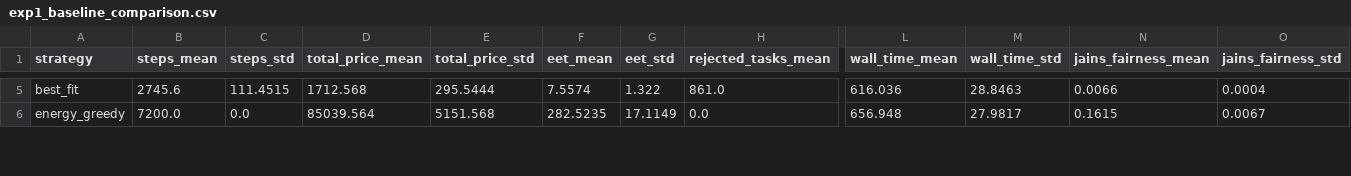
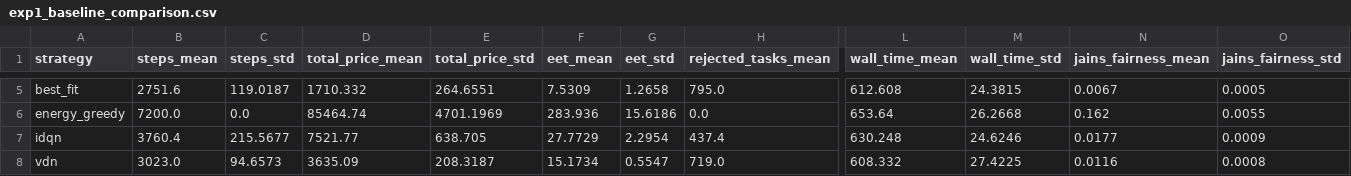
Before and after one commit to MApllle/EcoPyCSim, a CSV file: results/exp1_baseline_comparison.csv, drawn as a sheet; only a part is shown, gaps mark what is left out; rows hold the shown columns only; the diff covers the shown part only; the diff names each change by its address in the sheet, - before the commit and + after, or states it on an @@ line.

```diff
--- a/results/exp1_baseline_comparison.csv
+++ b/results/exp1_baseline_comparison.csv
-B5 (steps_mean): 2745.6
+B5 (steps_mean): 2751.6
-C5 (steps_std): 111.4515
+C5 (steps_std): 119.0187
-D5 (total_price_mean): 1712.568
+D5 (total_price_mean): 1710.332
-E5 (total_price_std): 295.5444
+E5 (total_price_std): 264.6551
-F5 (eet_mean): 7.5574
+F5 (eet_mean): 7.5309
-G5 (eet_std): 1.322
+G5 (eet_std): 1.2658
-H5 (rejected_tasks_mean): 861.0
+H5 (rejected_tasks_mean): 795.0
-L5 (wall_time_mean): 616.036
+L5 (wall_time_mean): 612.608
-M5 (wall_time_std): 28.8463
+M5 (wall_time_std): 24.3815
-N5 (jains_fairness_mean): 0.0066
+N5 (jains_fairness_mean): 0.0067
-O5 (jains_fairness_std): 0.0004
+O5 (jains_fairness_std): 0.0005
-D6 (total_price_mean): 85039.564
+D6 (total_price_mean): 85464.74
-E6 (total_price_std): 5151.568
+E6 (total_price_std): 4701.1969
-F6 (eet_mean): 282.5235
+F6 (eet_mean): 283.936
-G6 (eet_std): 17.1149
+G6 (eet_std): 15.6186
-L6 (wall_time_mean): 656.948
+L6 (wall_time_mean): 653.64
-M6 (wall_time_std): 27.9817
+M6 (wall_time_std): 26.2668
-N6 (jains_fairness_mean): 0.1615
+N6 (jains_fairness_mean): 0.162
-O6 (jains_fairness_std): 0.0067
+O6 (jains_fairness_std): 0.0055
+row 7: idqn | 3760.4 | 215.5677 | 7521.77 | 638.705 | 27.7729 | 2.2954 | 437.4 | 630.248 | 24.6246 | 0.0177 | 0.0009
+row 8: vdn | 3023.0 | 94.6573 | 3635.09 | 208.3187 | 15.1734 | 0.5547 | 719.0 | 608.332 | 27.4225 | 0.0116 | 0.0008
```
Also changed, not shown: 1 added row and 65 edited cells elsewhere in this file, results/exp2_heterogeneity_ablation.csv, 23 other files.
